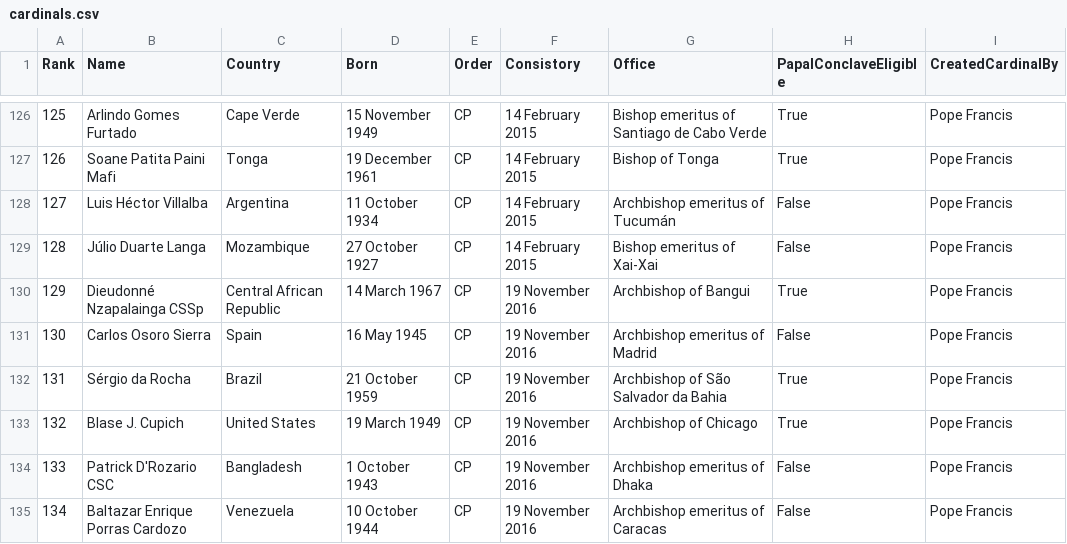
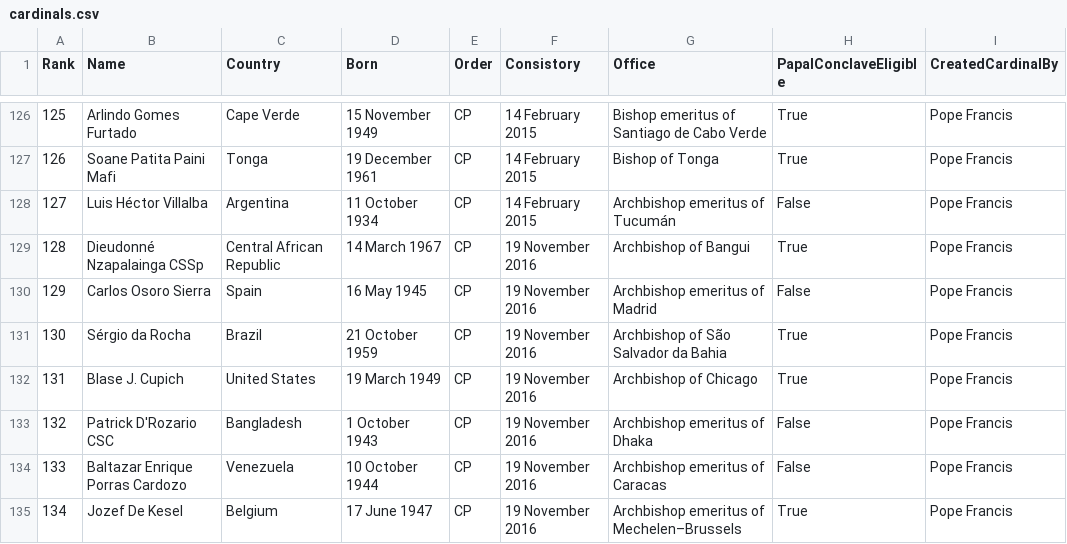
Before and after one commit to chrisvo/cardinals, a CSV file: cardinals.csv, drawn as a sheet; only a part is shown, gaps mark what is left out; the shorter side is filled out with more unchanged rows; removed rows and columns are numbered as before the commit, all else as after; the diff names each change by its address in the sheet, - before the commit and + after, or states it on an @@ line.

```diff
--- a/cardinals.csv
+++ b/cardinals.csv
-row 129: 128 | Júlio Duarte Langa | Mozambique | 27 October 1927 | CP | 14 February 2015 | Bishop emeritus of Xai-Xai | False | Pope Francis
@@ column A (Rank) renumbered from row 129 down @@
```
Also changed, not shown: 4 other files.
